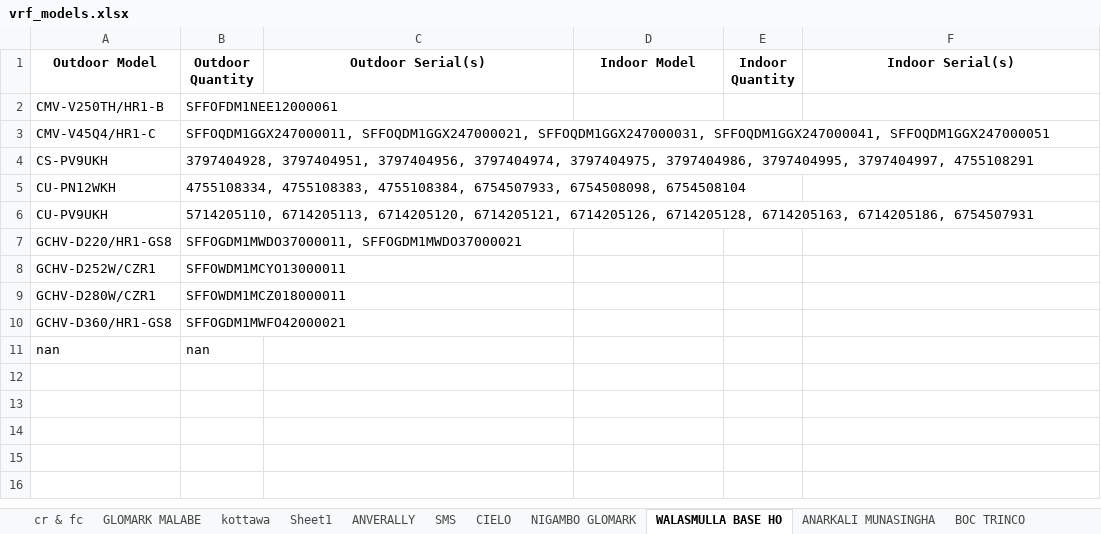
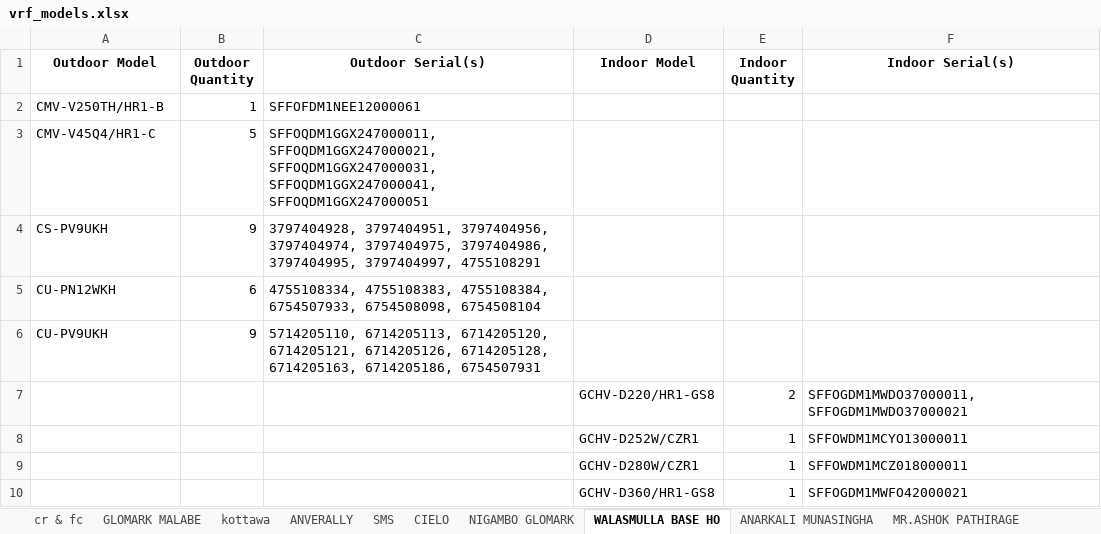
Before and after one commit to supun123456789/soft, an Excel workbook: vrf_models.xlsx, sheet WALASMULLA BASE HO, drawn as a sheet; values as stored, in another font and other column widths than the file's, no borders; removed rows and columns are numbered as before the commit, all else as after; the diff names each change by its address in the sheet, - before the commit and + after, or states it on an @@ line.

```diff
--- a/vrf_models.xlsx (sheet WALASMULLA BASE HO)
+++ b/vrf_models.xlsx (sheet WALASMULLA BASE HO)
-sheet tab: Sheet1
-sheet tab: BOC TRINCO
-B2 (Outdoor Quantity): SFFOFDM1NEE12000061
+B2 (Outdoor Quantity): 1
-C2 (Outdoor Serial(s)): (empty)
+C2 (Outdoor Serial(s)): SFFOFDM1NEE12000061
-B3 (Outdoor Quantity): SFFOQDM1GGX247000011, SFFOQDM1GGX247000021, SFFOQDM1GGX247000031, SFFOQDM1GGX247000041, SFFOQDM1GGX247000051
+B3 (Outdoor Quantity): 5
-C3 (Outdoor Serial(s)): (empty)
+C3 (Outdoor Serial(s)): SFFOQDM1GGX247000011, SFFOQDM1GGX247000021, SFFOQDM1GGX247000031, SFFOQDM1GGX247000041, SFFOQDM1GGX247000051
-B4 (Outdoor Quantity): 3797404928, 3797404951, 3797404956, 3797404974, 3797404975, 3797404986, 3797404995, 3797404997, 4755108291
+B4 (Outdoor Quantity): 9
-C4 (Outdoor Serial(s)): (empty)
+C4 (Outdoor Serial(s)): 3797404928, 3797404951, 3797404956, 3797404974, 3797404975, 3797404986, 3797404995, 3797404997, 4755108291
-B5 (Outdoor Quantity): 4755108334, 4755108383, 4755108384, 6754507933, 6754508098, 6754508104
+B5 (Outdoor Quantity): 6
-C5 (Outdoor Serial(s)): (empty)
+C5 (Outdoor Serial(s)): 4755108334, 4755108383, 4755108384, 6754507933, 6754508098, 6754508104
-B6 (Outdoor Quantity): 5714205110, 6714205113, 6714205120, 6714205121, 6714205126, 6714205128, 6714205163, 6714205186, 6754507931
+B6 (Outdoor Quantity): 9
-C6 (Outdoor Serial(s)): (empty)
+C6 (Outdoor Serial(s)): 5714205110, 6714205113, 6714205120, 6714205121, 6714205126, 6714205128, 6714205163, 6714205186, 6754507931
-row 7: GCHV-D220/HR1-GS8 | SFFOGDM1MWDO37000011, SFFOGDM1MWDO37000021
-row 8: GCHV-D252W/CZR1 | SFFOWDM1MCYO13000011
-row 9: GCHV-D280W/CZR1 | SFFOWDM1MCZ018000011
-row 10: GCHV-D360/HR1-GS8 | SFFOGDM1MWFO42000021
-row 11: nan | nan
+row 7:  |  |  | GCHV-D220/HR1-GS8 | 2 | SFFOGDM1MWDO37000011, SFFOGDM1MWDO37000021
+row 8:  |  |  | GCHV-D252W/CZR1 | 1 | SFFOWDM1MCYO13000011
+row 9:  |  |  | GCHV-D280W/CZR1 | 1 | SFFOWDM1MCZ018000011
+row 10:  |  |  | GCHV-D360/HR1-GS8 | 1 | SFFOGDM1MWFO42000021
```
Also changed, not shown: sheet ANARKALI MUNASINGHA, sheet SMS, sheet ANVERALLY, sheet NIGAMBO GLOMARK, sheet CIELO, sheet MR.ASHOK PATHIRAGE, 5 more sheets, other sheet tabs.
